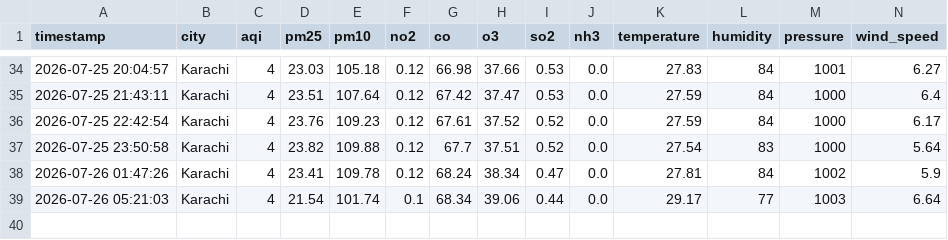
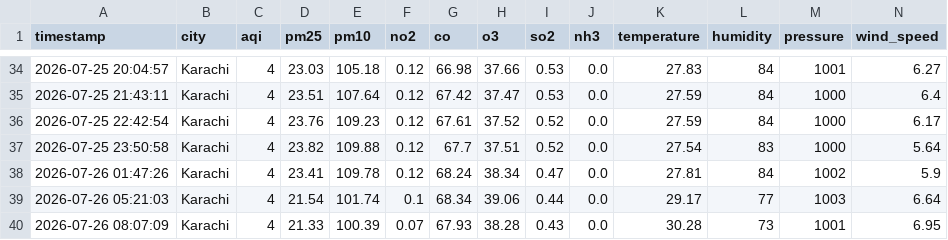
Before and after one commit to bhaveshkumarmalhi507/aqi-live-project, a CSV file: karachi_clean_dataset.csv, drawn as a sheet; only a part is shown, gaps mark what is left out; rows hold the shown columns only; the diff names each change by its address in the sheet, - before the commit and + after, or states it on an @@ line.

```diff
--- a/karachi_clean_dataset.csv
+++ b/karachi_clean_dataset.csv
+row 40: 2026-07-26 08:07:09 | Karachi | 4 | 21.33 | 100.39 | 0.07 | 67.93 | 38.28 | 0.43 | 0.0 | 30.28 | 73 | 1001 | 6.95
```
Also changed, not shown: karachi_raw_data.csv.
